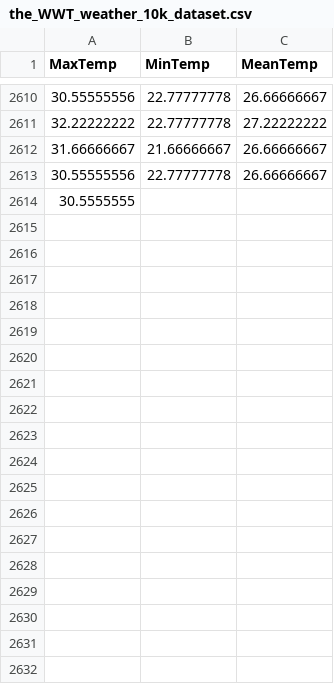
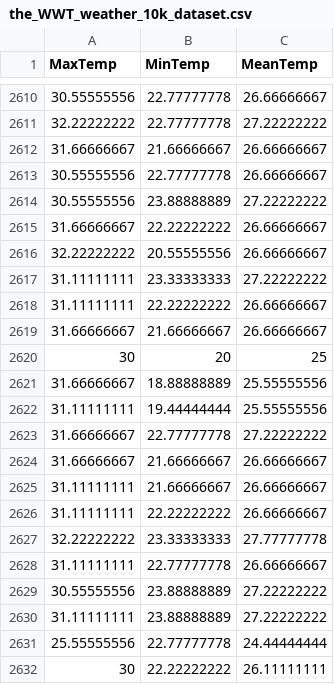
Before and after one commit to KAEVO/GolangMachineLearning, a CSV file: datasets/the_WWT_weather_10k_dataset.csv, drawn as a sheet; only a part is shown, gaps mark what is left out; the diff covers the shown part only.

```diff
--- a/datasets/the_WWT_weather_10k_dataset.csv
+++ b/datasets/the_WWT_weather_10k_dataset.csv
@@ -2613,2 +2613,20 @@ MaxTemp,MinTemp,MeanTemp
 30.55555556,22.77777778,26.66666667
-30.5555555
+30.55555556,23.88888889,27.22222222
+31.66666667,22.22222222,26.66666667
+32.22222222,20.55555556,26.66666667
+31.11111111,23.33333333,27.22222222
+31.11111111,22.22222222,26.66666667
+31.66666667,21.66666667,26.66666667
+30,20,25
+31.66666667,18.88888889,25.55555556
+31.11111111,19.44444444,25.55555556
+31.66666667,22.77777778,27.22222222
+31.66666667,21.66666667,26.66666667
+31.11111111,21.66666667,26.66666667
+31.11111111,22.22222222,26.66666667
+32.22222222,23.33333333,27.77777778
+31.11111111,22.77777778,26.66666667
+30.55555556,23.88888889,27.22222222
+31.11111111,23.88888889,27.22222222
+25.55555556,22.77777778,24.44444444
+30,22.22222222,26.11111111
```
Also changed, not shown: 25 added rows elsewhere in this file.
